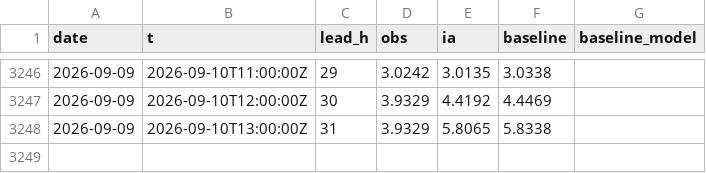
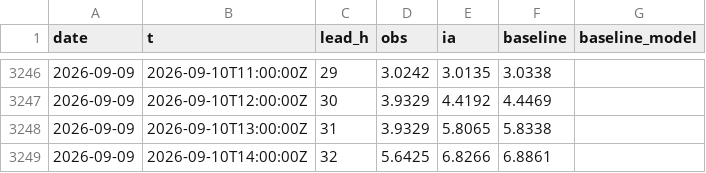
Before and after one commit to Matt29/metocean-ai-scoreboard, a CSV file: data/brest/series.csv, drawn as a sheet; only a part is shown, gaps mark what is left out.

```diff
--- a/data/brest/series.csv
+++ b/data/brest/series.csv
@@ -3248 +3248,2 @@ date,t,lead_h,obs,ia,baseline,baseline_model
 2026-09-09,2026-09-10T13:00:00Z,31,3.9329,5.8065,5.8338,
+2026-09-09,2026-09-10T14:00:00Z,32,5.6425,6.8266,6.8861,
```
Also changed, not shown: data/cherbourg-vent/series.csv, data/dieppe/series.csv, 22 other files.
